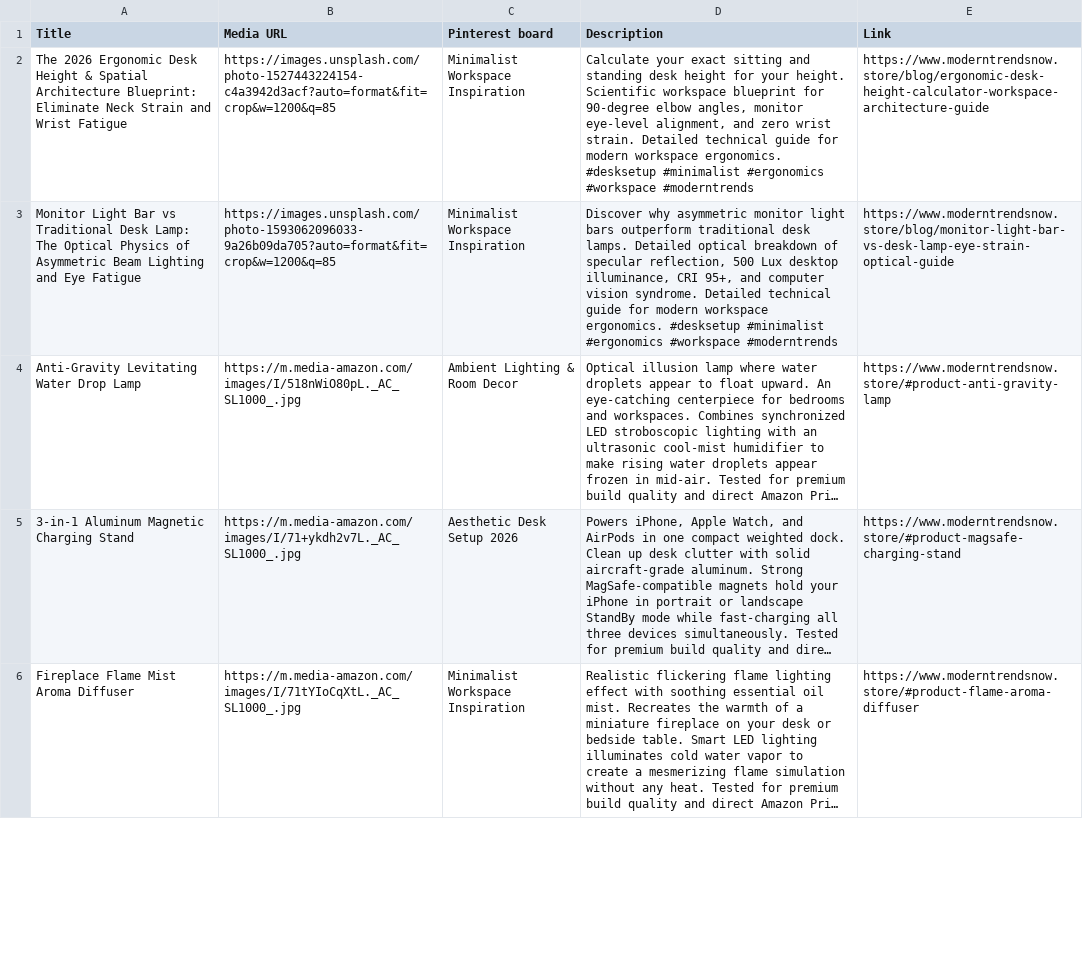
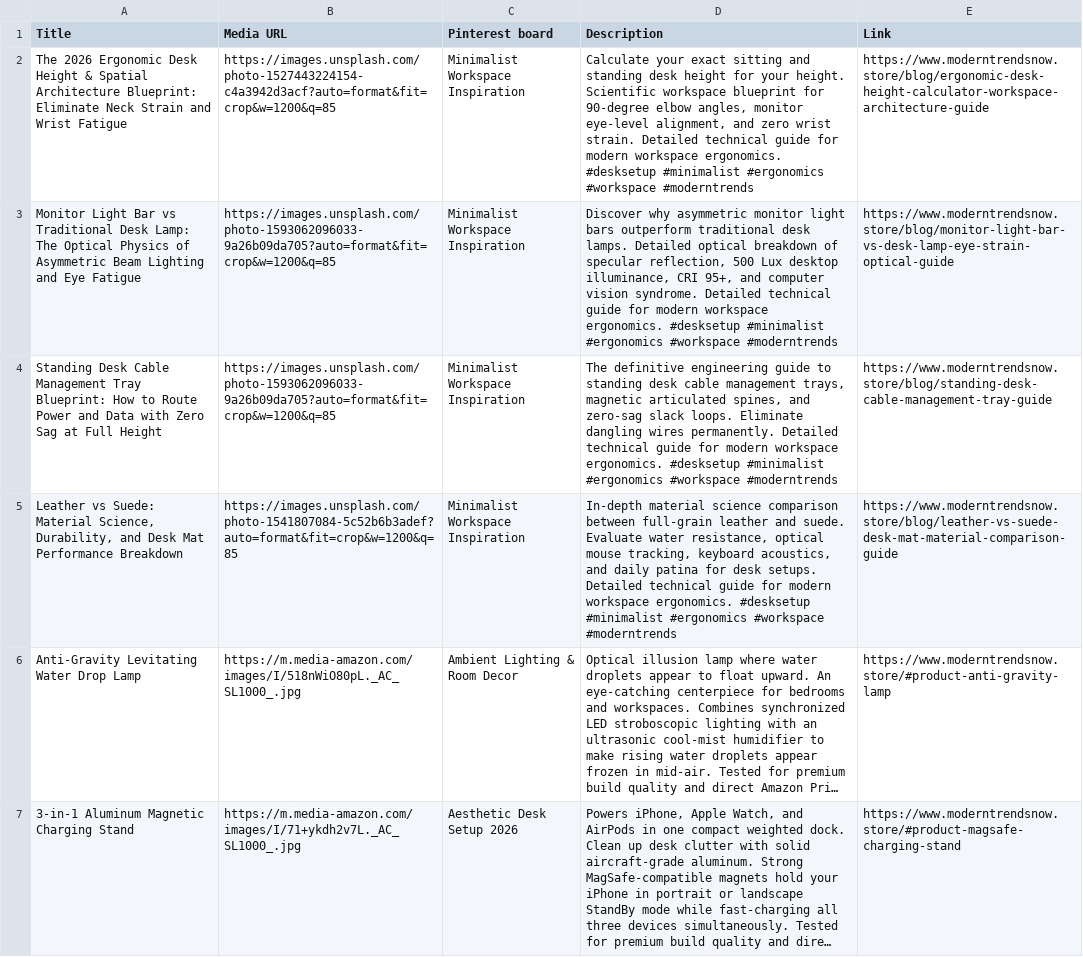
Before and after one commit to mnaveedkhtri-ui/moderntrendsnows, a CSV file: public/pinterest_bulk_pins.csv, drawn as a sheet; only a part is shown; the shorter side is filled out with more unchanged rows; long unchanged cells end in …; the diff names each change by its address in the sheet, - before the commit and + after, or states it on an @@ line.

Commit message:
feat(seo): launch 2 goldmine masterclass guides: standing desk cable management tray and leather vs suede with rich schemas and affiliate showcases

```diff
--- a/public/pinterest_bulk_pins.csv
+++ b/public/pinterest_bulk_pins.csv
+row 4: Standing Desk Cable Management Tray Blueprint: How to Route Power and Data with Zero Sag at Full Height | https://images.unsplash.com/photo-1593062096033-9a26b09da705?auto=format&fit=crop&w=1200&q=85 | Minimalist Workspace Inspiration | The definitive engineering guide to standing desk cable management trays, magnetic articulated spines, and zero-sag slack loops. Eliminate dangling wires permanently. Detailed technical guide for modern workspace ergonomics. #desksetup #minimalist #ergonomics #workspace #moderntrends | https://www.moderntrendsnow.store/blog/standing-desk-cable-management-tray-guide
+row 5: Leather vs Suede: Material Science, Durability, and Desk Mat Performance Breakdown | https://images.unsplash.com/photo-1541807084-5c52b6b3adef?auto=format&fit=crop&w=1200&q=85 | Minimalist Workspace Inspiration | In-depth material science comparison between full-grain leather and suede. Evaluate water resistance, optical mouse tracking, keyboard acoustics, and daily patina for desk setups. Detailed technical guide for modern workspace ergonomics. #desksetup #minimalist #ergonomics #workspace #moderntrends | https://www.moderntrendsnow.store/blog/leather-vs-suede-desk-mat-material-comparison-guide
```
Also changed, not shown: 2 other files.
